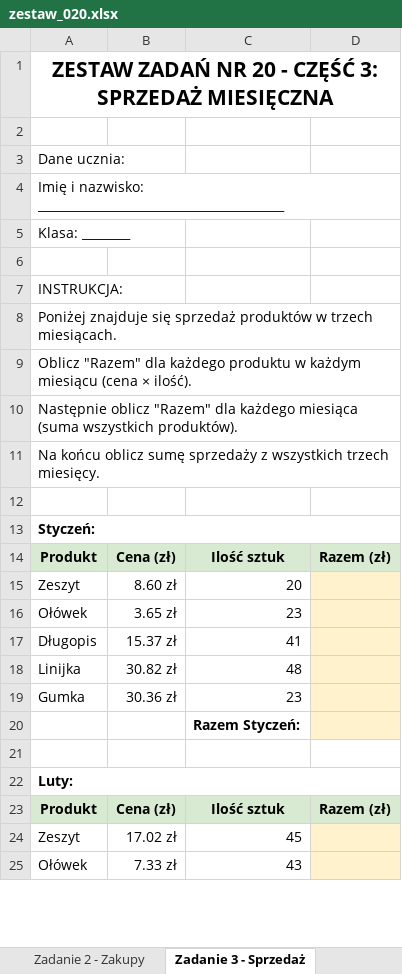
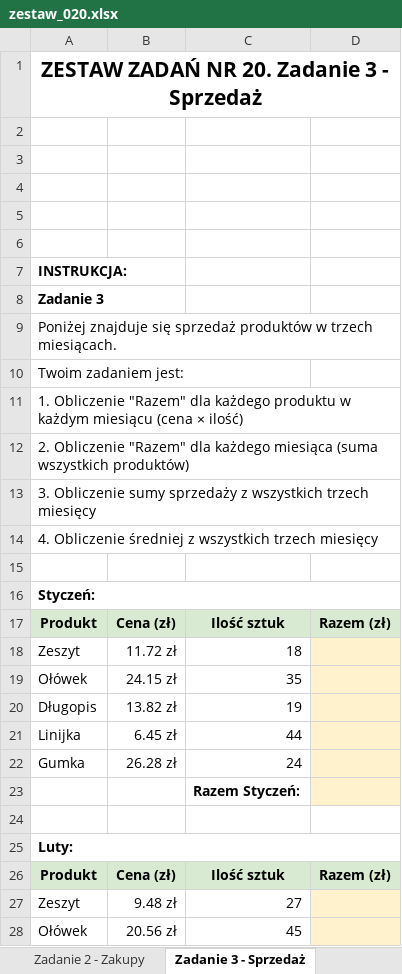
Before and after one commit to cmsrs/school, an Excel workbook: excel/collective/zestawy_dla_uczniow/zestaw_020.xlsx, sheet Zadanie 3 - Sprzedaż, drawn as a sheet; only a part is shown; values as stored, in another font and other column widths than the file's, no borders; addresses are those after the commit; the diff covers the shown part only; the diff names each change by its address in the sheet, - before the commit and + after, or states it on an @@ line.

Commit message:
zestawy

```diff
--- a/excel/collective/zestawy_dla_uczniow/zestaw_020.xlsx (sheet Zadanie 3 - Sprzedaż)
+++ b/excel/collective/zestawy_dla_uczniow/zestaw_020.xlsx (sheet Zadanie 3 - Sprzedaż)
-A1: ZESTAW ZADAŃ NR 20 - CZĘŚĆ 3: SPRZEDAŻ MIESIĘCZNA
+A1: ZESTAW ZADAŃ NR 20. Zadanie 3 - Sprzedaż
-A3: Dane ucznia:
+A3: (empty)
-A4: Imię i nazwisko: _________________________________________
+A4: (empty)
-A5: Klasa: ________
+A5: (empty)
-A7 bold: off
+A7 bold: on
+row 8: Zadanie 3
-A10: Oblicz "Razem" dla każdego produktu w każdym miesiącu (cena × ilość).
+A10: Twoim zadaniem jest:
-A11: Następnie oblicz "Razem" dla każdego miesiąca (suma wszystkich produktów).
+A11: 1. Obliczenie "Razem" dla każdego produktu w każdym miesiącu (cena × ilość)
-A12: Na końcu oblicz sumę sprzedaży z wszystkich trzech miesięcy.
+A12: 2. Obliczenie "Razem" dla każdego miesiąca (suma wszystkich produktów)
+row 13: 3. Obliczenie sumy sprzedaży z wszystkich trzech miesięcy
+row 14: 4. Obliczenie średniej z wszystkich trzech miesięcy
-B18: 8.60 zł
+B18: 11.72 zł
-C18: 20
+C18: 18
-B19: 3.65 zł
+B19: 24.15 zł
-C19: 23
+C19: 35
-B20: 15.37 zł
+B20: 13.82 zł
-C20: 41
+C20: 19
-B21: 30.82 zł
+B21: 6.45 zł
-C21: 48
+C21: 44
-B22: 30.36 zł
+B22: 26.28 zł
-C22: 23
+C22: 24
-B27: 17.02 zł
+B27: 9.48 zł
-C27: 45
+C27: 27
-B28: 7.33 zł
+B28: 20.56 zł
-C28: 43
+C28: 45
```
Also changed, not shown: 16 edited cells elsewhere in this sheet, sheet Zadanie 7 - Średnie klasy, sheet Zadanie 4 - Dane osobowe, sheet Zadanie 1 - Średnie, sheet Zadanie 2 - Zakupy, sheet Zadanie 6 - Godziny pracy, sheet Zadanie 5 - Godziny pracy, other sheet tabs, excel/collective/zestawy_dla_uczniow/zestaw_003.xlsx, excel/collective/zestawy_dla_uczniow/zestaw_005.xlsx, 47 other files.
